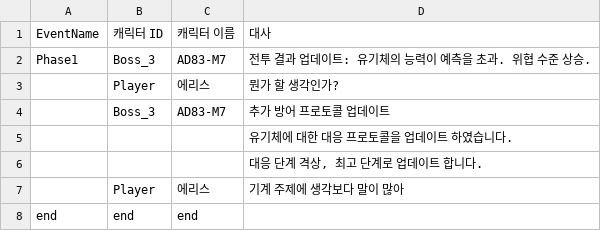
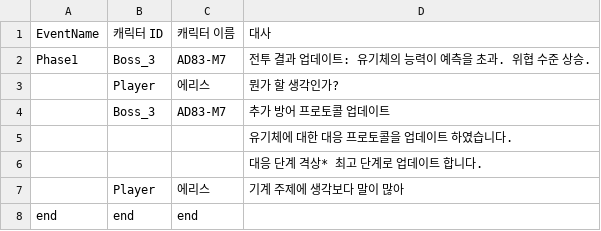
Before and after one commit to jongddak/Project_Eris, a CSV file: Assets/Programing/Ji/Datatables/Boss3/Phase1.csv, drawn as a sheet.

```diff
--- a/Assets/Programing/Ji/Datatables/Boss3/Phase1.csv
+++ b/Assets/Programing/Ji/Datatables/Boss3/Phase1.csv
@@ -5,3 +5,3 @@ Phase1,Boss_3,AD83-M7,전투 결과 업데이트: 유기체의 능력이 예측
 ,,,유기체에 대한 대응 프로토콜을 업데이트 하였습니다.
-,,,"대응 단계 격상, 최고 단계로 업데이트 합니다."
+,,,대응 단계 격상* 최고 단계로 업데이트 합니다.
 ,Player,에리스,기계 주제에 생각보다 말이 많아
```
Also changed, not shown: Assets/Programing/Ji/Datatables/Boss1/Phase1.csv, Assets/Programing/Ji/Datatables/Boss1/Phase2.csv, 12 other files.
